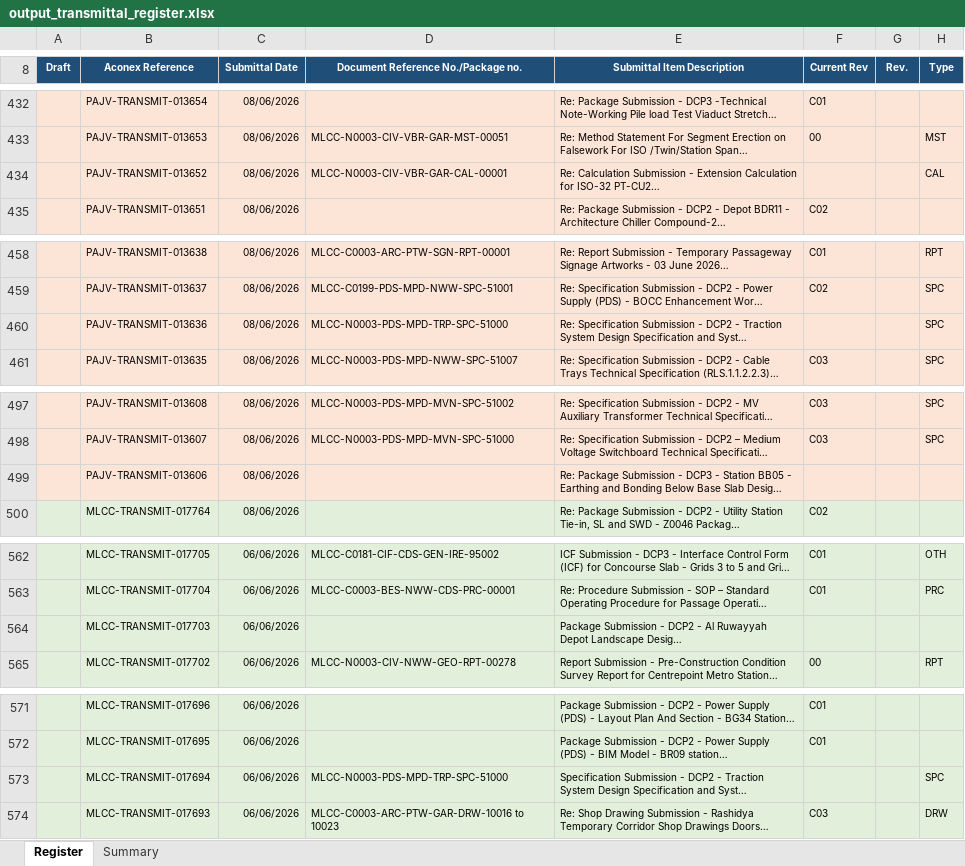
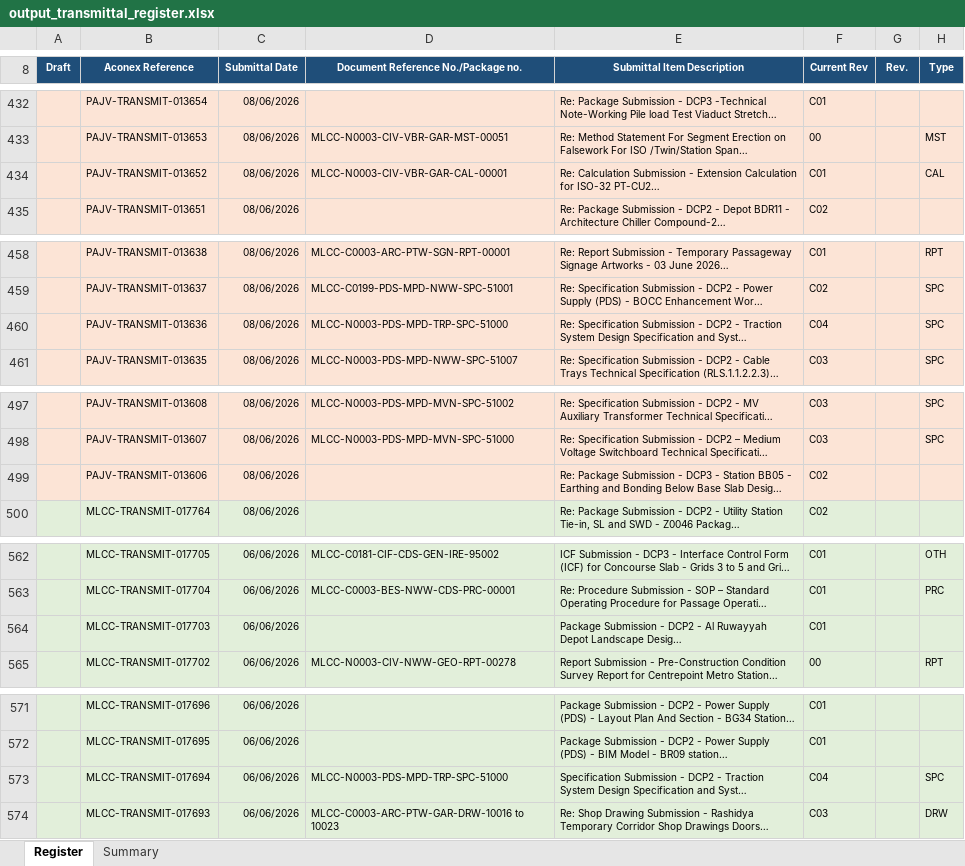
Before and after one commit to alisterwhite1/Coursiv-training-, an Excel workbook: output_transmittal_register.xlsx, sheet Register, drawn as a sheet; only a part is shown, gaps mark what is left out; long unchanged cells end in …; values as stored, in another font and other column widths than the file's, no borders; the diff covers the shown part only; the diff names each change by its address in the sheet, - before the commit and + after, or states it on an @@ line.

```diff
--- a/output_transmittal_register.xlsx (sheet Register)
+++ b/output_transmittal_register.xlsx (sheet Register)
-F434 (Current Rev): (empty)
+F434 (Current Rev): C01
-F460 (Current Rev): (empty)
+F460 (Current Rev): C04
-F499 (Current Rev): (empty)
+F499 (Current Rev): C02
-F564 (Current Rev): (empty)
+F564 (Current Rev): C01
-F573 (Current Rev): (empty)
+F573 (Current Rev): C04
```
Also changed, not shown: 13 edited cells elsewhere in this sheet, sheet Summary, 2 other files.
